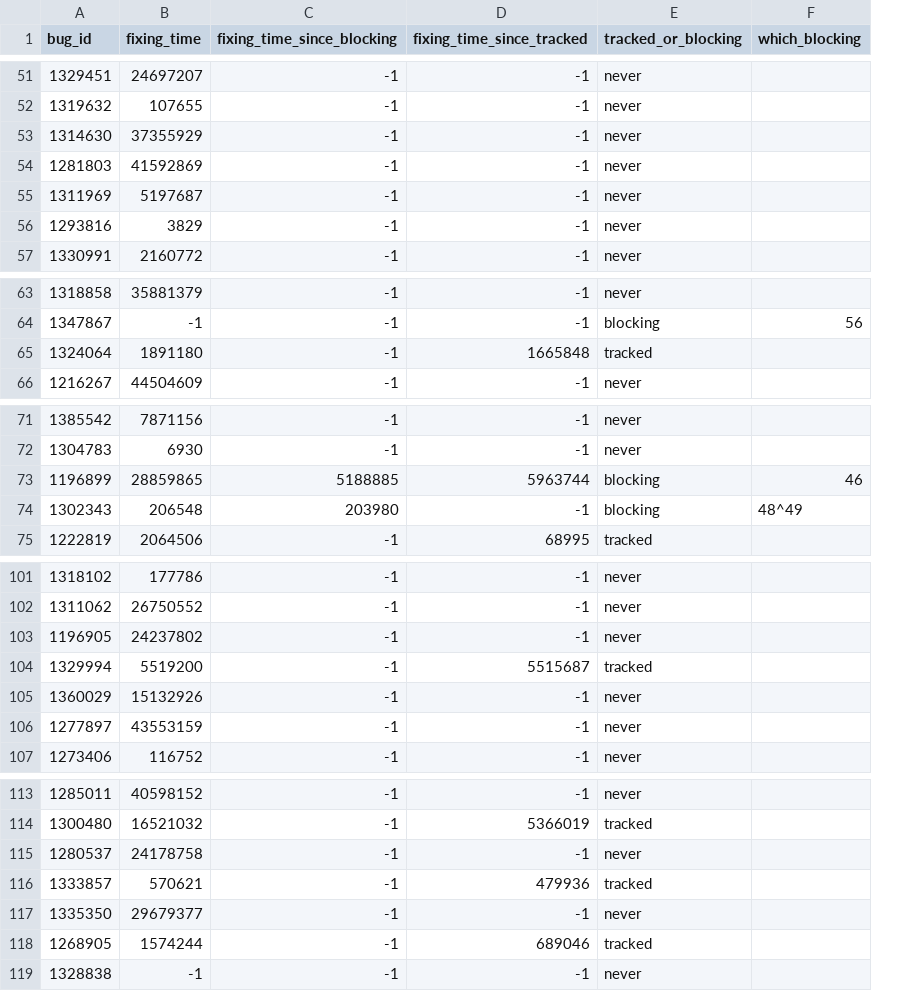
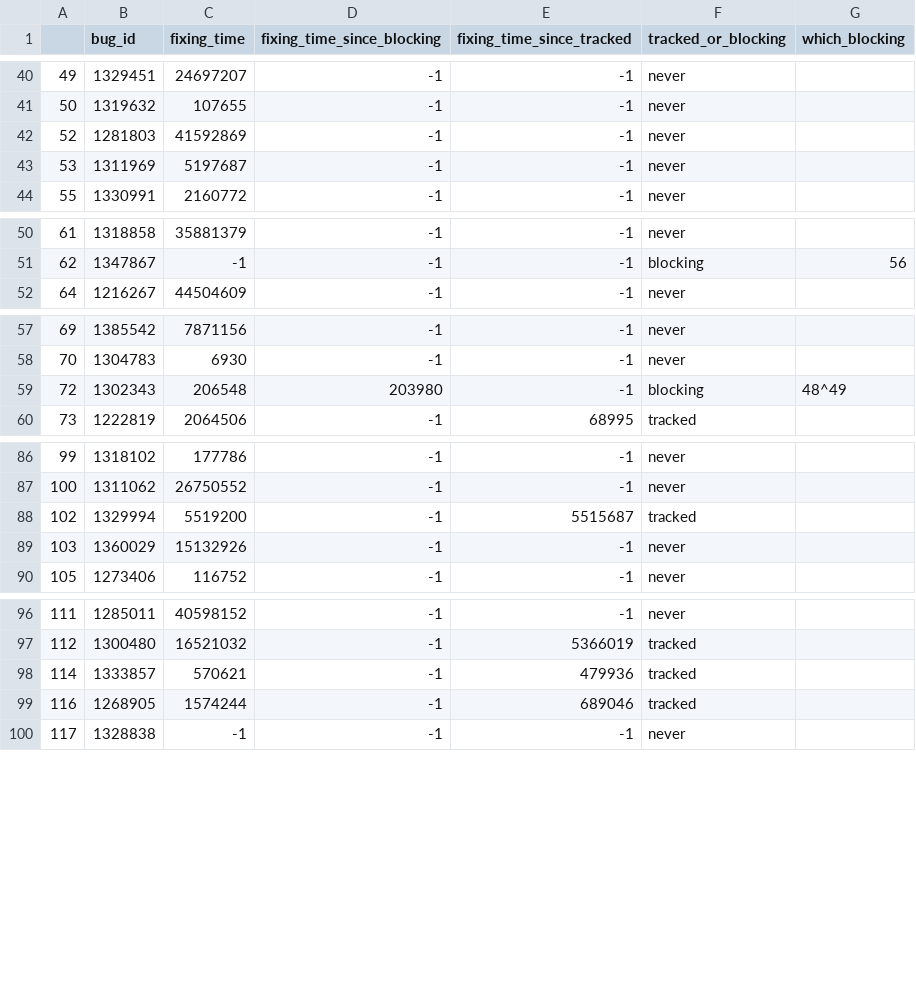
Before and after one commit to swatlab/dll_injection, a CSV file: machine_extracted_metrics.csv, drawn as a sheet; only a part is shown, gaps mark what is left out; removed rows and columns are numbered as before the commit, all else as after; the diff covers the shown part only; the diff names each change by its address in the sheet, - before the commit and + after, or states it on an @@ line.

```diff
--- a/machine_extracted_metrics.csv
+++ b/machine_extracted_metrics.csv
+column A, rows 40-44: 49 | 50 | 52 | 53 | 55; rows 50-52: 61 | 62 | 64; rows 57-60: 69 | 70 | 72 | 73; rows 86-90: 99 | 100 | 102 | 103 | 105; rows 96-100: 111 | 112 | 114 | 116 | 117
-row 53: 1314630 | 37355929 | -1 | -1 | never
-row 56: 1293816 | 3829 | -1 | -1 | never
-row 65: 1324064 | 1891180 | -1 | 1665848 | tracked
-row 73: 1196899 | 28859865 | 5188885 | 5963744 | blocking | 46
-row 103: 1196905 | 24237802 | -1 | -1 | never
-row 106: 1277897 | 43553159 | -1 | -1 | never
-row 115: 1280537 | 24178758 | -1 | -1 | never
-row 117: 1335350 | 29679377 | -1 | -1 | never
```
Also changed, not shown: 12 removed rows elsewhere in this file, bug_reproducibility.csv, bug_type.csv.
